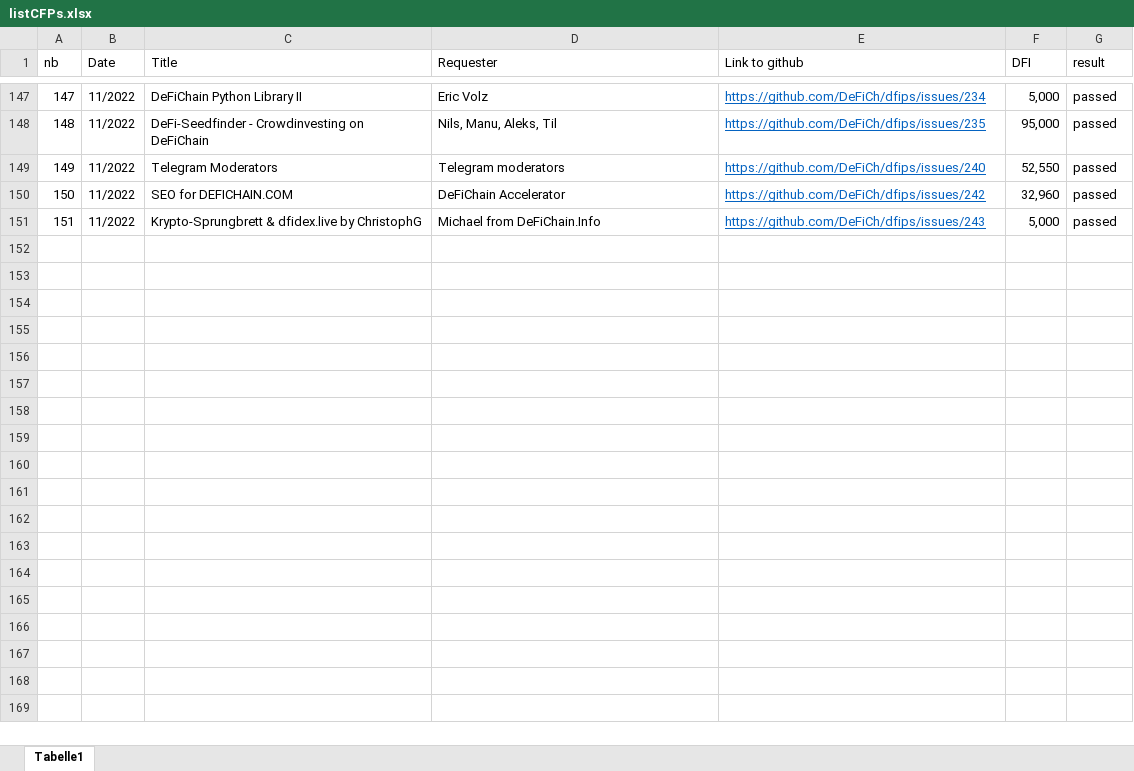
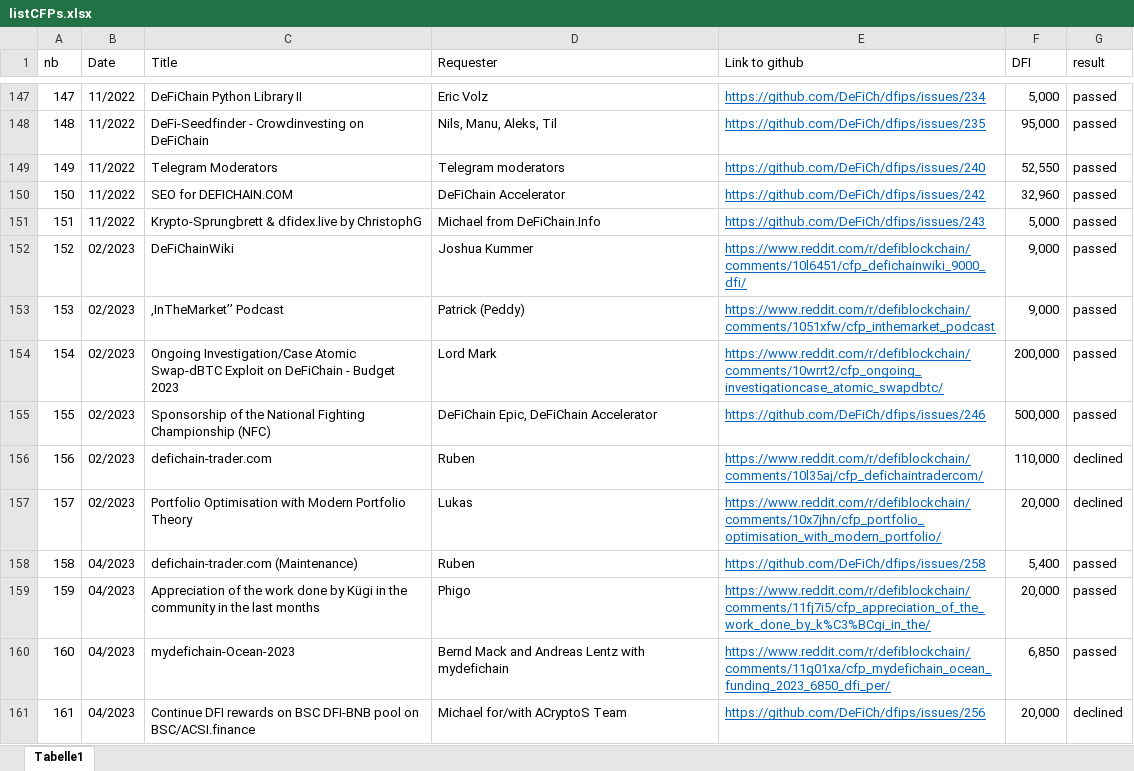
Before and after one commit to DeFi-Analytics/DeFi-Analytics, an Excel workbook: data/listCFPs.xlsx, sheet Tabelle1, drawn as a sheet; only a part is shown, gaps mark what is left out; values as stored, in another font and other column widths than the file's, no borders; the diff names each change by its address in the sheet, - before the commit and + after, or states it on an @@ line.

Commit message:
#295 update cfp list

```diff
--- a/data/listCFPs.xlsx (sheet Tabelle1)
+++ b/data/listCFPs.xlsx (sheet Tabelle1)
+row 152: 152 | 02/2023 | DeFiChainWiki | Joshua Kummer | https://www.reddit.com/r/defiblockchain/comments/10l6451/cfp_defichainwiki_9000_dfi/ | 9,000 | passed
+row 153: 153 | 02/2023 | ,InTheMarket’’ Podcast | Patrick (Peddy) | https://www.reddit.com/r/defiblockchain/comments/1051xfw/cfp_inthemarket_podcast | 9,000 | passed
+row 154: 154 | 02/2023 | Ongoing Investigation/Case Atomic Swap-dBTC Exploit on DeFiChain - Budget 2023 | Lord Mark | https://www.reddit.com/r/defiblockchain/comments/10wrrt2/cfp_ongoing_investigationcase_atomic_swapdbtc/ | 200,000 | passed
+row 155: 155 | 02/2023 | Sponsorship of the National Fighting Championship (NFC) | DeFiChain Epic, DeFiChain Accelerator | https://github.com/DeFiCh/dfips/issues/246 | 500,000 | passed
+row 156: 156 | 02/2023 | defichain-trader.com | Ruben | https://www.reddit.com/r/defiblockchain/comments/10l35aj/cfp_defichaintradercom/ | 110,000 | declined
+row 157: 157 | 02/2023 | Portfolio Optimisation with Modern Portfolio Theory | Lukas | https://www.reddit.com/r/defiblockchain/comments/10x7jhn/cfp_portfolio_optimisation_with_modern_portfolio/ | 20,000 | declined
+row 158: 158 | 04/2023 | defichain-trader.com (Maintenance) | Ruben | https://github.com/DeFiCh/dfips/issues/258 | 5,400 | passed
+row 159: 159 | 04/2023 | Appreciation of the work done by Kügi in the community in the last months | Phigo | https://www.reddit.com/r/defiblockchain/comments/11fj7i5/cfp_appreciation_of_the_work_done_by_k%C3%BCgi_in_the/ | 20,000 | passed
+row 160: 160 | 04/2023 | mydefichain-Ocean-2023 | Bernd Mack and Andreas Lentz with mydefichain | https://www.reddit.com/r/defiblockchain/comments/11g01xa/cfp_mydefichain_ocean_funding_2023_6850_dfi_per/ | 6,850 | passed
+row 161: 161 | 04/2023 | Continue DFI rewards on BSC DFI-BNB pool on BSC/ACSI.finance | Michael for/with ACryptoS Team | https://github.com/DeFiCh/dfips/issues/256 | 20,000 | declined
```
